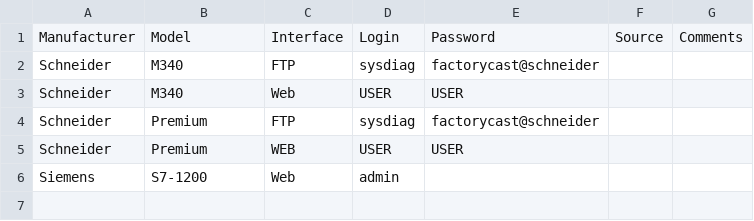
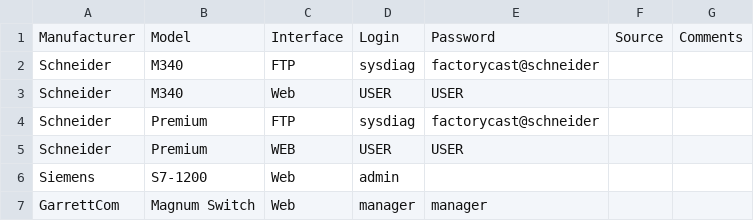
Before and after one commit to arnaudsoullie/ics-default-passwords, a CSV file: ics-default-passwords.csv, drawn as a sheet.

Commit message:
Update csv file
Added default username/password for GarrettCom managed switches.

```diff
--- a/ics-default-passwords.csv
+++ b/ics-default-passwords.csv
@@ -6 +6,2 @@ Schneider,Premium,WEB,USER,USER,,
 Siemens,S7-1200,Web,admin,,,
+GarrettCom,Magnum Switch,Web,manager,manager,,
```
